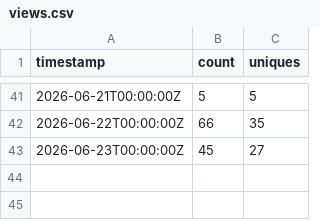
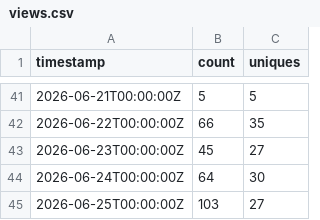
Before and after one commit to daiemon12/catia-v5-mcp-server, a CSV file: traffic/views.csv, drawn as a sheet; only a part is shown, gaps mark what is left out; the diff names each change by its address in the sheet, - before the commit and + after, or states it on an @@ line.

```diff
--- a/traffic/views.csv
+++ b/traffic/views.csv
+row 44: 2026-06-24T00:00:00Z | 64 | 30
+row 45: 2026-06-25T00:00:00Z | 103 | 27
```
Also changed, not shown: traffic/clones.csv, 5 other files.
